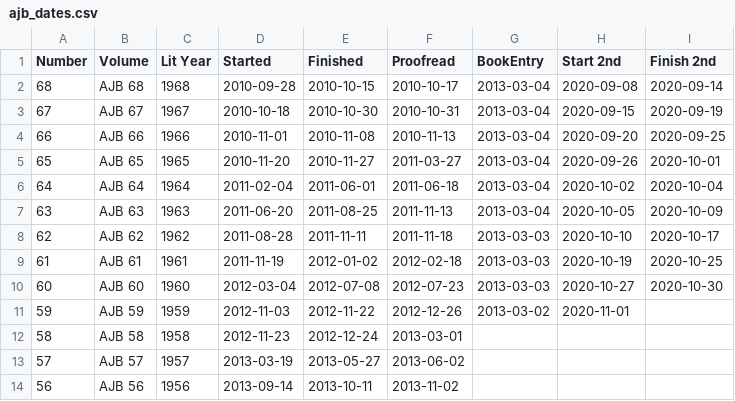
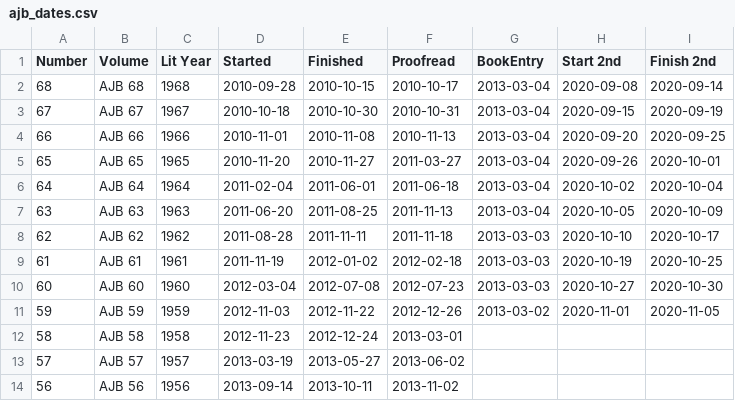
Before and after one commit to JimFowler/books, a CSV file: Books20/Data/Ajb/ajb_dates.csv, drawn as a sheet; only a part is shown.

```diff
--- a/Books20/Data/Ajb/ajb_dates.csv
+++ b/Books20/Data/Ajb/ajb_dates.csv
@@ -10,3 +10,3 @@ Number, Volume, Lit Year, Started, Finished, Proofread, BookEntry, Start 2nd, Fi
  60, AJB 60, 1960, 2012-03-04, 2012-07-08, 2012-07-23, 2013-03-03, 2020-10-27, 2020-10-30
- 59, AJB 59, 1959, 2012-11-03, 2012-11-22, 2012-12-26, 2013-03-02, 2020-11-01,
+ 59, AJB 59, 1959, 2012-11-03, 2012-11-22, 2012-12-26, 2013-03-02, 2020-11-01, 2020-11-05
  58, AJB 58, 1958, 2012-11-23, 2012-12-24, 2013-03-01, , ,
```
Also changed, not shown: 1 other file.
